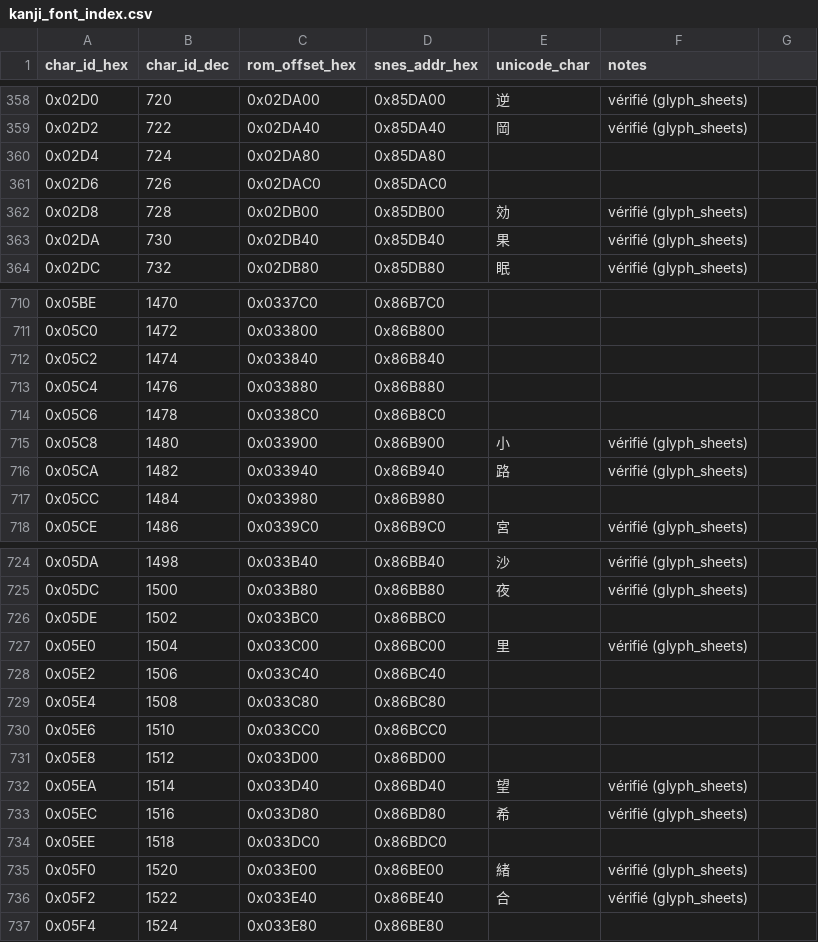
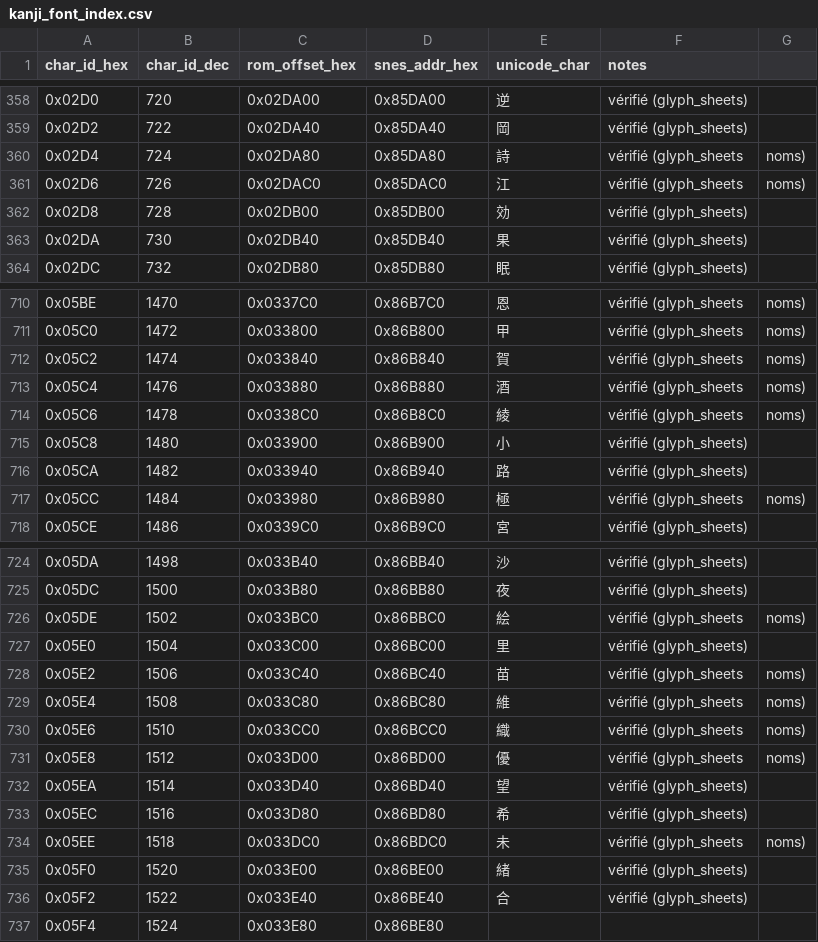
Before and after one commit to ACR-GD/nage-libre, a CSV file: docs/kanji_font_index.csv, drawn as a sheet; only a part is shown, gaps mark what is left out; the diff covers the shown part only.

```diff
--- a/docs/kanji_font_index.csv
+++ b/docs/kanji_font_index.csv
@@ -359,4 +359,4 @@ char_id_hex,char_id_dec,rom_offset_hex,snes_addr_hex,unicode_char,notes
 0x02D2,722,0x02DA40,0x85DA40,岡,vérifié (glyph_sheets)
-0x02D4,724,0x02DA80,0x85DA80,,
-0x02D6,726,0x02DAC0,0x85DAC0,,
+0x02D4,724,0x02DA80,0x85DA80,詩,vérifié (glyph_sheets, noms)
+0x02D6,726,0x02DAC0,0x85DAC0,江,vérifié (glyph_sheets, noms)
 0x02D8,728,0x02DB00,0x85DB00,効,vérifié (glyph_sheets)
@@ -710,9 +710,9 @@ char_id_hex,char_id_dec,rom_offset_hex,snes_addr_hex,unicode_char,notes
-0x05BE,1470,0x0337C0,0x86B7C0,,
-0x05C0,1472,0x033800,0x86B800,,
-0x05C2,1474,0x033840,0x86B840,,
-0x05C4,1476,0x033880,0x86B880,,
-0x05C6,1478,0x0338C0,0x86B8C0,,
+0x05BE,1470,0x0337C0,0x86B7C0,恩,vérifié (glyph_sheets, noms)
+0x05C0,1472,0x033800,0x86B800,甲,vérifié (glyph_sheets, noms)
+0x05C2,1474,0x033840,0x86B840,賀,vérifié (glyph_sheets, noms)
+0x05C4,1476,0x033880,0x86B880,酒,vérifié (glyph_sheets, noms)
+0x05C6,1478,0x0338C0,0x86B8C0,綾,vérifié (glyph_sheets, noms)
 0x05C8,1480,0x033900,0x86B900,小,vérifié (glyph_sheets)
 0x05CA,1482,0x033940,0x86B940,路,vérifié (glyph_sheets)
-0x05CC,1484,0x033980,0x86B980,,
+0x05CC,1484,0x033980,0x86B980,極,vérifié (glyph_sheets, noms)
 0x05CE,1486,0x0339C0,0x86B9C0,宮,vérifié (glyph_sheets)
@@ -725,11 +725,11 @@ char_id_hex,char_id_dec,rom_offset_hex,snes_addr_hex,unicode_char,notes
 0x05DC,1500,0x033B80,0x86BB80,夜,vérifié (glyph_sheets)
-0x05DE,1502,0x033BC0,0x86BBC0,,
+0x05DE,1502,0x033BC0,0x86BBC0,絵,vérifié (glyph_sheets, noms)
 0x05E0,1504,0x033C00,0x86BC00,里,vérifié (glyph_sheets)
-0x05E2,1506,0x033C40,0x86BC40,,
-0x05E4,1508,0x033C80,0x86BC80,,
-0x05E6,1510,0x033CC0,0x86BCC0,,
-0x05E8,1512,0x033D00,0x86BD00,,
+0x05E2,1506,0x033C40,0x86BC40,苗,vérifié (glyph_sheets, noms)
+0x05E4,1508,0x033C80,0x86BC80,維,vérifié (glyph_sheets, noms)
+0x05E6,1510,0x033CC0,0x86BCC0,織,vérifié (glyph_sheets, noms)
+0x05E8,1512,0x033D00,0x86BD00,優,vérifié (glyph_sheets, noms)
 0x05EA,1514,0x033D40,0x86BD40,望,vérifié (glyph_sheets)
 0x05EC,1516,0x033D80,0x86BD80,希,vérifié (glyph_sheets)
-0x05EE,1518,0x033DC0,0x86BDC0,,
+0x05EE,1518,0x033DC0,0x86BDC0,未,vérifié (glyph_sheets, noms)
 0x05F0,1520,0x033E00,0x86BE00,緒,vérifié (glyph_sheets)
```
Also changed, not shown: 117 edited cells elsewhere in this file, docs/names_translation.csv.
